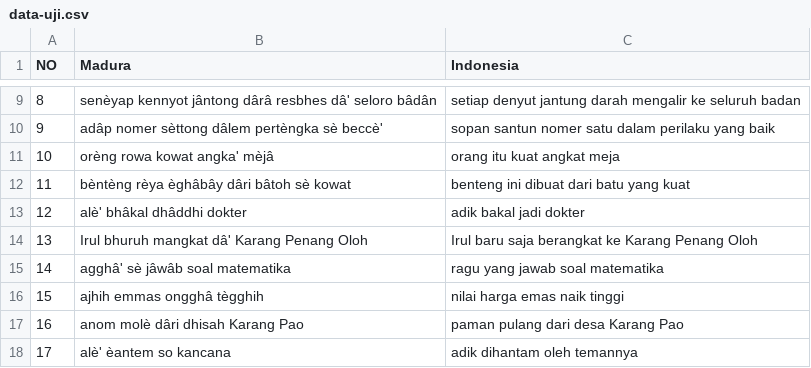
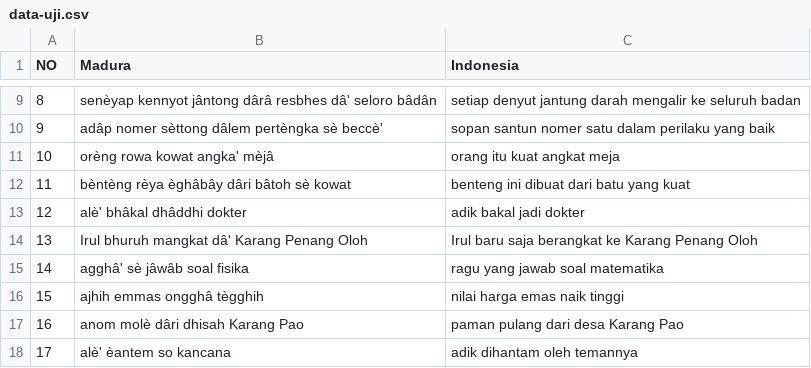
Before and after one commit to ThoriqFathu/skripsi, a CSV file: data-uji.csv, drawn as a sheet; only a part is shown, gaps mark what is left out.

Commit message:
Update data-uji.csv

```diff
--- a/data-uji.csv
+++ b/data-uji.csv
@@ -14,3 +14,3 @@ NO,Madura,Indonesia
 13,Irul bhuruh mangkat dâ' Karang Penang Oloh,Irul baru saja berangkat ke Karang Penang Oloh
-14,agghâ' sè jâwâb soal matematika,ragu yang jawab soal matematika
+14,agghâ' sè jâwâb soal fisika,ragu yang jawab soal matematika
 15,ajhih emmas ongghâ tègghih ,nilai harga emas naik tinggi
```
